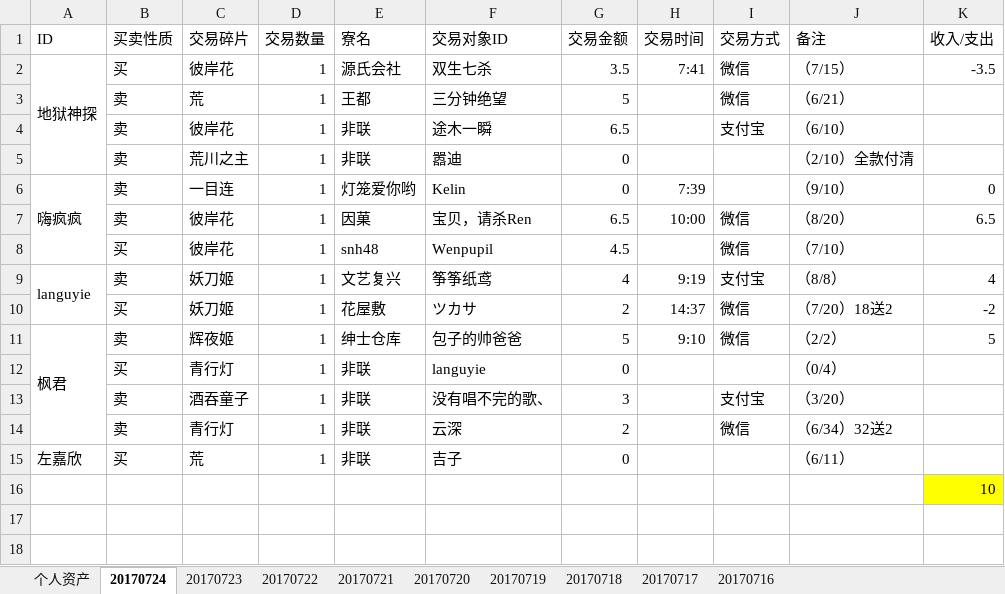
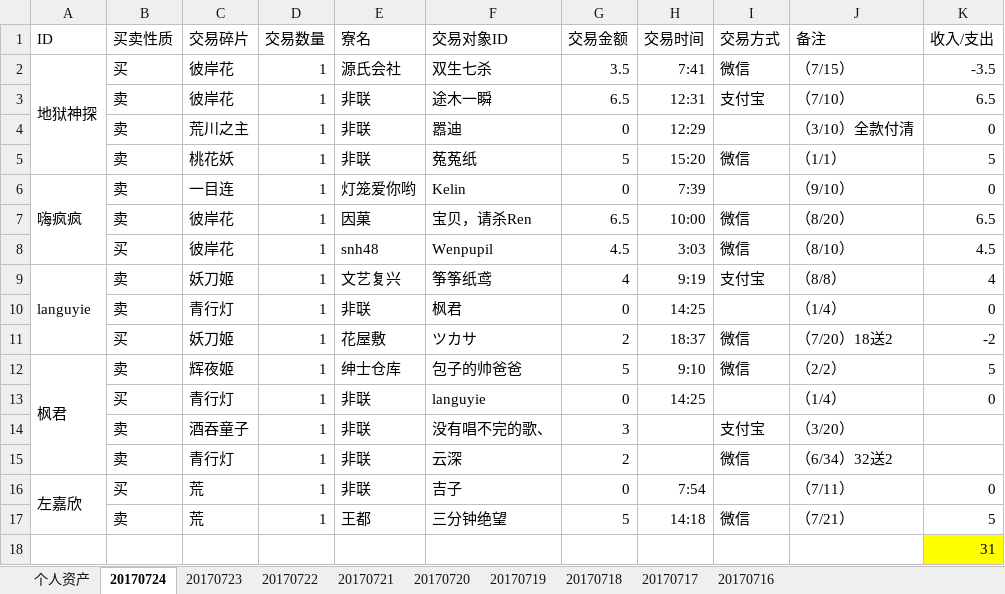
Before and after one commit to ZheS/yys_trade, an Excel workbook: 阴阳师交易记录.xlsx, sheet 20170724, drawn as a sheet; values as stored, in another font and other column widths than the file's, no borders; removed rows and columns are numbered as before the commit, all else as after; the diff names each change by its address in the sheet, - before the commit and + after, or states it on an @@ line.

Commit message:
201707241601

```diff
--- a/阴阳师交易记录.xlsx (sheet 20170724)
+++ b/阴阳师交易记录.xlsx (sheet 20170724)
-row 3:  | 卖 | 荒 | 1 | 王都 | 三分钟绝望 | 5 |  | 微信 | （6/21）
-H3 (交易时间): (empty)
+H3 (交易时间): 12:31
-J3 (备注): （6/10）
+J3 (备注): （7/10）
-K3 (收入/支出): (empty)
+K3 (收入/支出): 6.5
-H4 (交易时间): (empty)
+H4 (交易时间): 12:29
-J4 (备注): （2/10）全款付清
+J4 (备注): （3/10）全款付清
-K4 (收入/支出): (empty)
+K4 (收入/支出): 0
+row 5:  | 卖 | 桃花妖 | 1 | 非联 | 菟菟纸 | 5 | 15:20 | 微信 | （1/1） | 5
-H8 (交易时间): (empty)
+H8 (交易时间): 3:03
-J8 (备注): （7/10）
+J8 (备注): （8/10）
-K8 (收入/支出): (empty)
+K8 (收入/支出): 4.5
+row 10:  | 卖 | 青行灯 | 1 | 非联 | 枫君 | 0 | 14:25 |  | （1/4） | 0
-H11 (交易时间): 14:37
+H11 (交易时间): 18:37
-H13 (交易时间): (empty)
+H13 (交易时间): 14:25
-J13 (备注): （0/4）
+J13 (备注): （1/4）
-K13 (收入/支出): (empty)
+K13 (收入/支出): 0
+A16:A17 merged
-H16 (交易时间): (empty)
+H16 (交易时间): 7:54
-J16 (备注): （6/11）
+J16 (备注): （7/11）
-K16 (收入/支出): (empty)
+K16 (收入/支出): 0
+row 17:  | 卖 | 荒 | 1 | 王都 | 三分钟绝望 | 5 | 14:18 | 微信 | （7/21） | 5
-K18 (收入/支出): 10
+K18 (收入/支出): 31
```
Also changed, not shown: sheet 个人资产.
